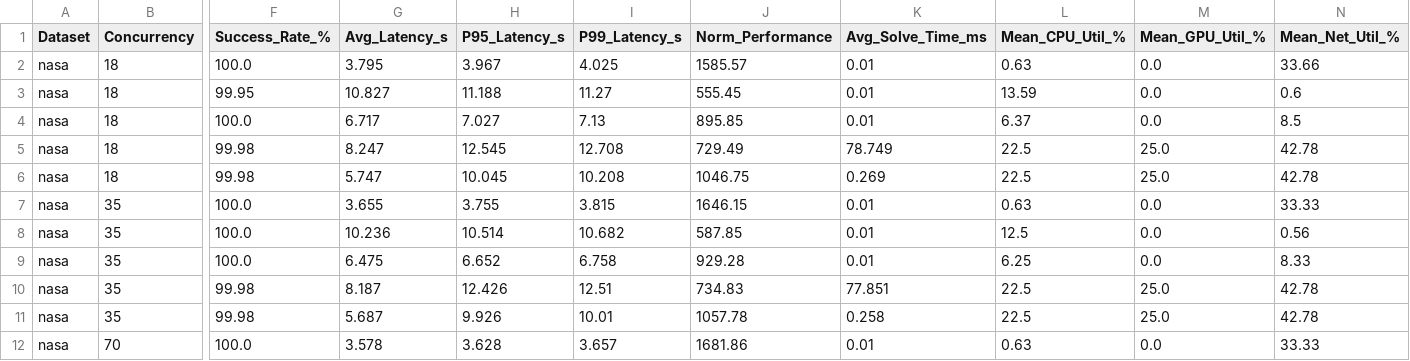
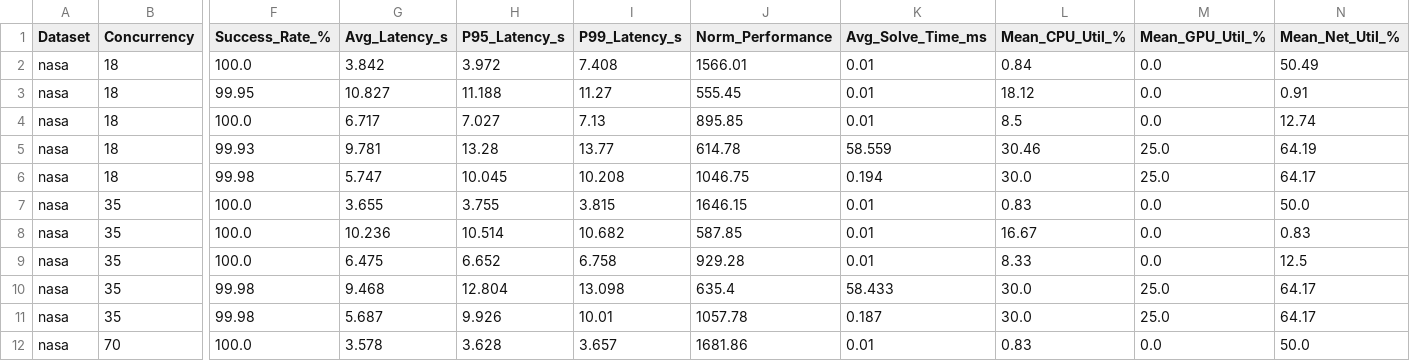
Before and after one commit to manideepanasuri/scalewave_extension, a CSV file: results/benchmark_nasa.csv, drawn as a sheet; only a part is shown, gaps mark what is left out; removed rows and columns are numbered as before the commit, all else as after; rows hold the shown columns only; the diff covers the shown part only; the diff names each change by its address in the sheet, - before the commit and + after, or states it on an @@ line.

```diff
--- a/results/benchmark_nasa.csv
+++ b/results/benchmark_nasa.csv
-G2 (Avg_Latency_s): 3.795
+G2 (Avg_Latency_s): 3.842
-H2 (P95_Latency_s): 3.967
+H2 (P95_Latency_s): 3.972
-I2 (P99_Latency_s): 4.025
+I2 (P99_Latency_s): 7.408
-J2 (Norm_Performance): 1585.57
+J2 (Norm_Performance): 1566.01
-L2 (Mean_CPU_Util_%): 0.63
+L2 (Mean_CPU_Util_%): 0.84
-N2 (Mean_Net_Util_%): 33.66
+N2 (Mean_Net_Util_%): 50.49
-L3 (Mean_CPU_Util_%): 13.59
+L3 (Mean_CPU_Util_%): 18.12
-N3 (Mean_Net_Util_%): 0.6
+N3 (Mean_Net_Util_%): 0.91
-L4 (Mean_CPU_Util_%): 6.37
+L4 (Mean_CPU_Util_%): 8.5
-N4 (Mean_Net_Util_%): 8.5
+N4 (Mean_Net_Util_%): 12.74
-row 5: nasa | 18 | 99.98 | 8.247 | 12.545 | 12.708 | 729.49 | 78.749 | 22.5 | 25.0 | 42.78
+row 5: nasa | 18 | 99.93 | 9.781 | 13.28 | 13.77 | 614.78 | 58.559 | 30.46 | 25.0 | 64.19
-K6 (Avg_Solve_Time_ms): 0.269
+K6 (Avg_Solve_Time_ms): 0.194
-L6 (Mean_CPU_Util_%): 22.5
+L6 (Mean_CPU_Util_%): 30.0
-N6 (Mean_Net_Util_%): 42.78
+N6 (Mean_Net_Util_%): 64.17
-L7 (Mean_CPU_Util_%): 0.63
+L7 (Mean_CPU_Util_%): 0.83
-N7 (Mean_Net_Util_%): 33.33
+N7 (Mean_Net_Util_%): 50.0
-L8 (Mean_CPU_Util_%): 12.5
+L8 (Mean_CPU_Util_%): 16.67
-N8 (Mean_Net_Util_%): 0.56
+N8 (Mean_Net_Util_%): 0.83
-L9 (Mean_CPU_Util_%): 6.25
+L9 (Mean_CPU_Util_%): 8.33
-N9 (Mean_Net_Util_%): 8.33
+N9 (Mean_Net_Util_%): 12.5
-G10 (Avg_Latency_s): 8.187
+G10 (Avg_Latency_s): 9.468
-H10 (P95_Latency_s): 12.426
+H10 (P95_Latency_s): 12.804
-I10 (P99_Latency_s): 12.51
+I10 (P99_Latency_s): 13.098
-J10 (Norm_Performance): 734.83
+J10 (Norm_Performance): 635.4
-K10 (Avg_Solve_Time_ms): 77.851
+K10 (Avg_Solve_Time_ms): 58.433
-L10:L11 (Mean_CPU_Util_%): 22.5
+L10:L11 (Mean_CPU_Util_%): 30.0
-N10:N11 (Mean_Net_Util_%): 42.78
+N10:N11 (Mean_Net_Util_%): 64.17
-K11 (Avg_Solve_Time_ms): 0.258
+K11 (Avg_Solve_Time_ms): 0.187
-L12 (Mean_CPU_Util_%): 0.63
+L12 (Mean_CPU_Util_%): 0.83
-N12 (Mean_Net_Util_%): 33.33
+N12 (Mean_Net_Util_%): 50.0
```
Also changed, not shown: 14 edited cells elsewhere in this file, results/benchmark_all_datasets.csv, results/benchmark_azure.csv, 26 other files.
